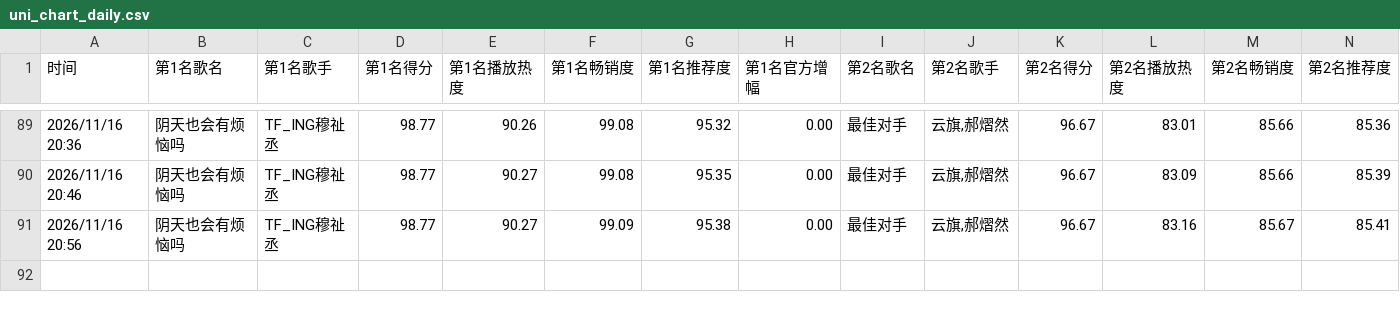
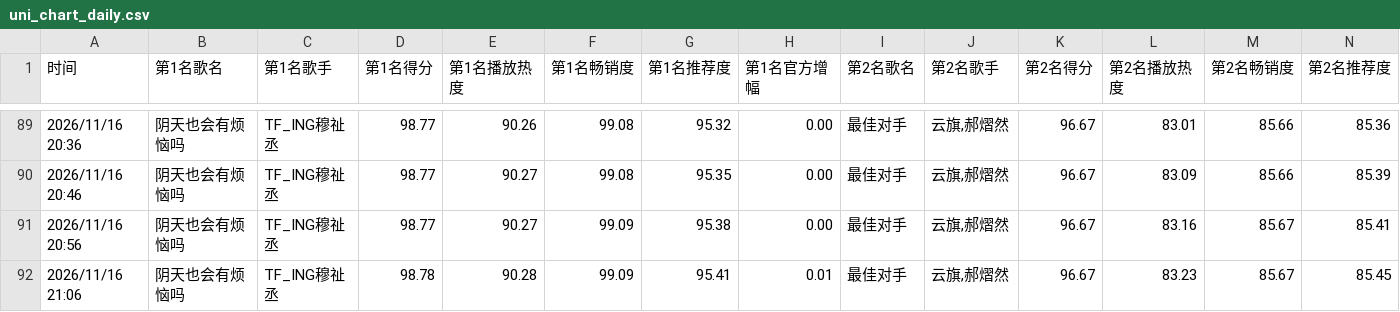
Before and after one commit to haanhaanL/uni-chart-data, a CSV file: uni_chart_daily.csv, drawn as a sheet; only a part is shown, gaps mark what is left out; rows hold the shown columns only; the diff names each change by its address in the sheet, - before the commit and + after, or states it on an @@ line.

```diff
--- a/uni_chart_daily.csv
+++ b/uni_chart_daily.csv
+row 92: 2026/11/16 21:06 | 阴天也会有烦恼吗 | TF_ING穆祉丞 | 98.78 | 90.28 | 99.09 | 95.41 | 0.01 | 最佳对手 | 云旗,郝熠然 | 96.67 | 83.23 | 85.67 | 85.45
```
Also changed, not shown: uni_chart_weekly.csv.
